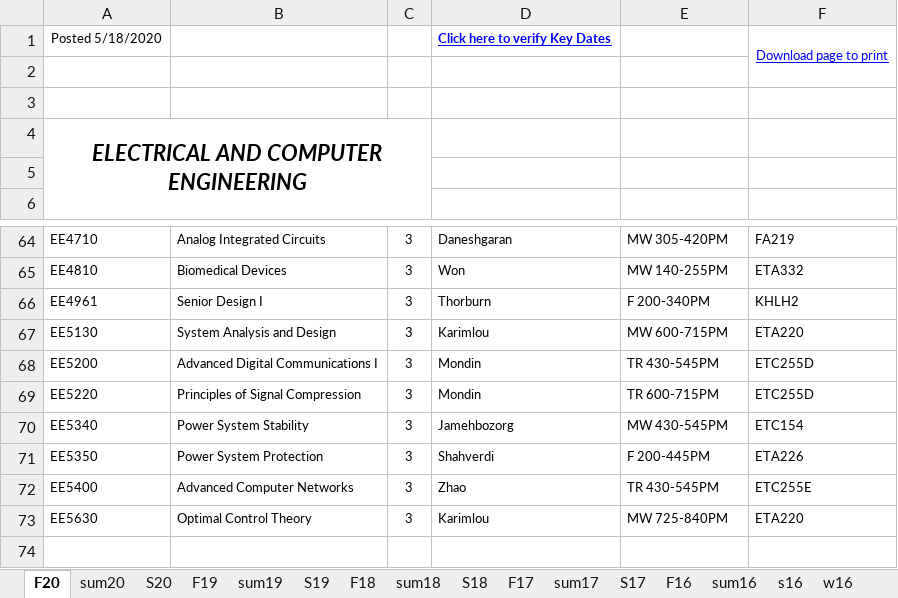
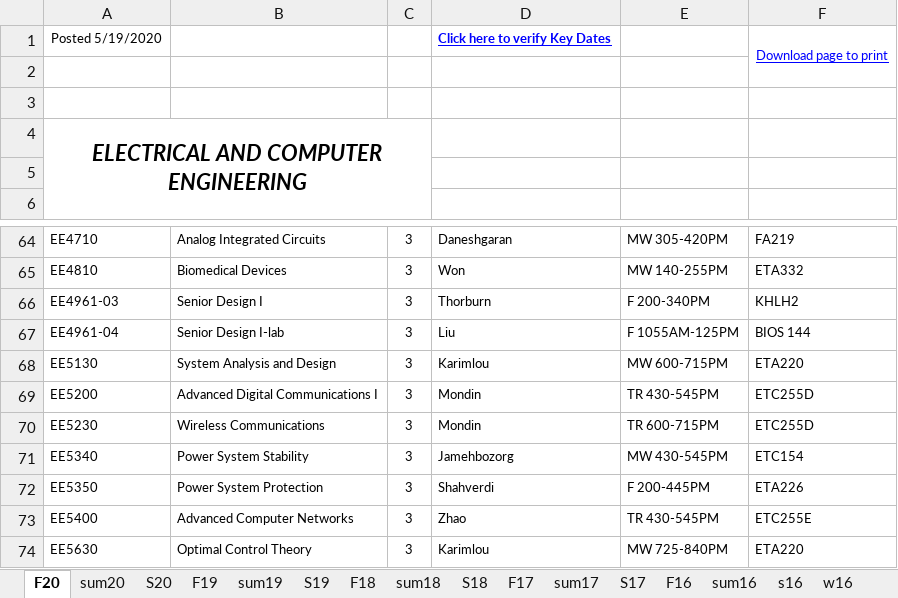
Before and after one commit to cslaee/cslaee.github.io, an Excel workbook: schedule/semester/schedule.xlsx, sheet F20, drawn as a sheet; only a part is shown, gaps mark what is left out; values as stored, in another font and other column widths than the file's, no borders; addresses are those after the commit; the diff names each change by its address in the sheet, - before the commit and + after, or states it on an @@ line.

Commit message:
Schedule Update

```diff
--- a/schedule/semester/schedule.xlsx (sheet F20)
+++ b/schedule/semester/schedule.xlsx (sheet F20)
-A1: Posted 5/18/2020
+A1: Posted 5/19/2020
-A66: EE4961
+A66: EE4961-03
+row 67: EE4961-04 | Senior Design I-lab | 3 | Liu | F 1055AM-125PM | BIOS 144
-A70: EE5220
+A70: EE5230
-B70: Principles of Signal Compression
+B70: Wireless Communications
```
Also changed, not shown: 2 other files.
